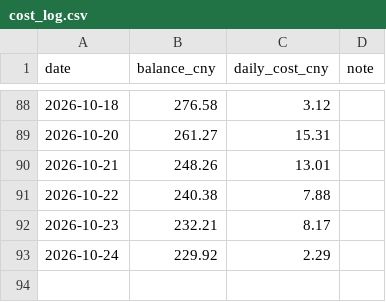
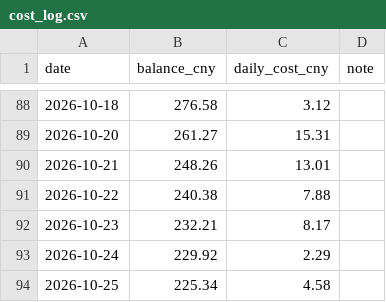
Before and after one commit to b0988321088/longjiu-dashboard-2, a CSV file: cost_log.csv, drawn as a sheet; only a part is shown, gaps mark what is left out; the diff names each change by its address in the sheet, - before the commit and + after, or states it on an @@ line.

Commit message:
data: 收尾自動提交 5 檔（2026-10-25 22:38）[cioreviewed]

```diff
--- a/cost_log.csv
+++ b/cost_log.csv
+row 94: 2026-10-25 | 225.34 | 4.58
```
Also changed, not shown: 4 other files.
